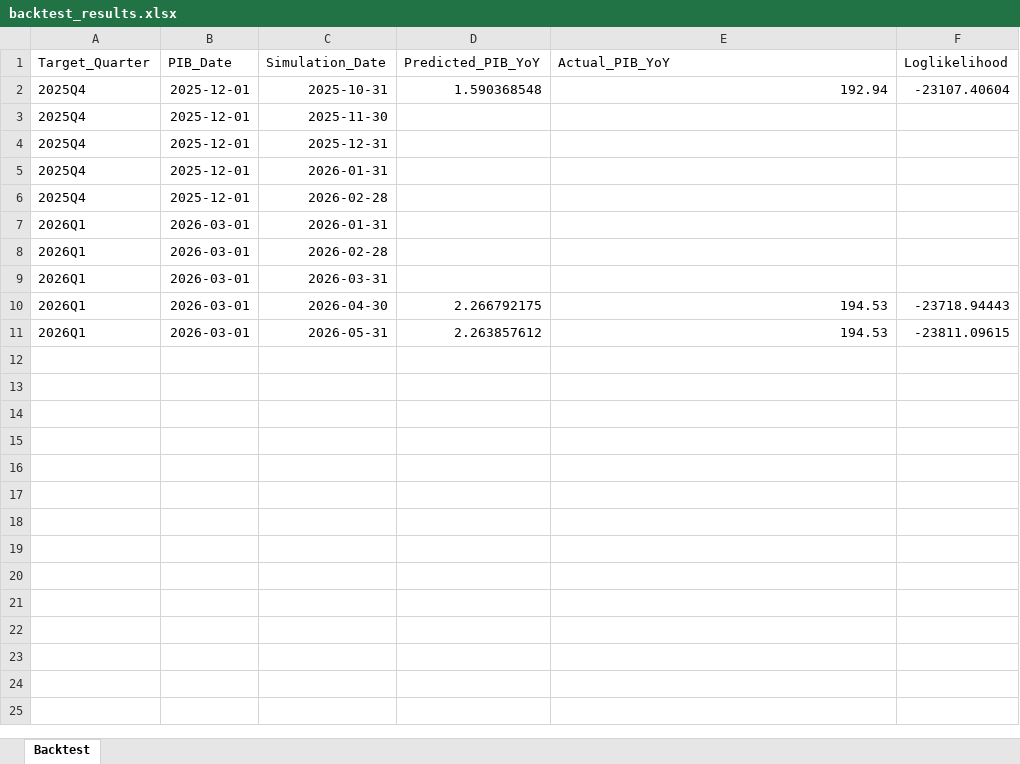
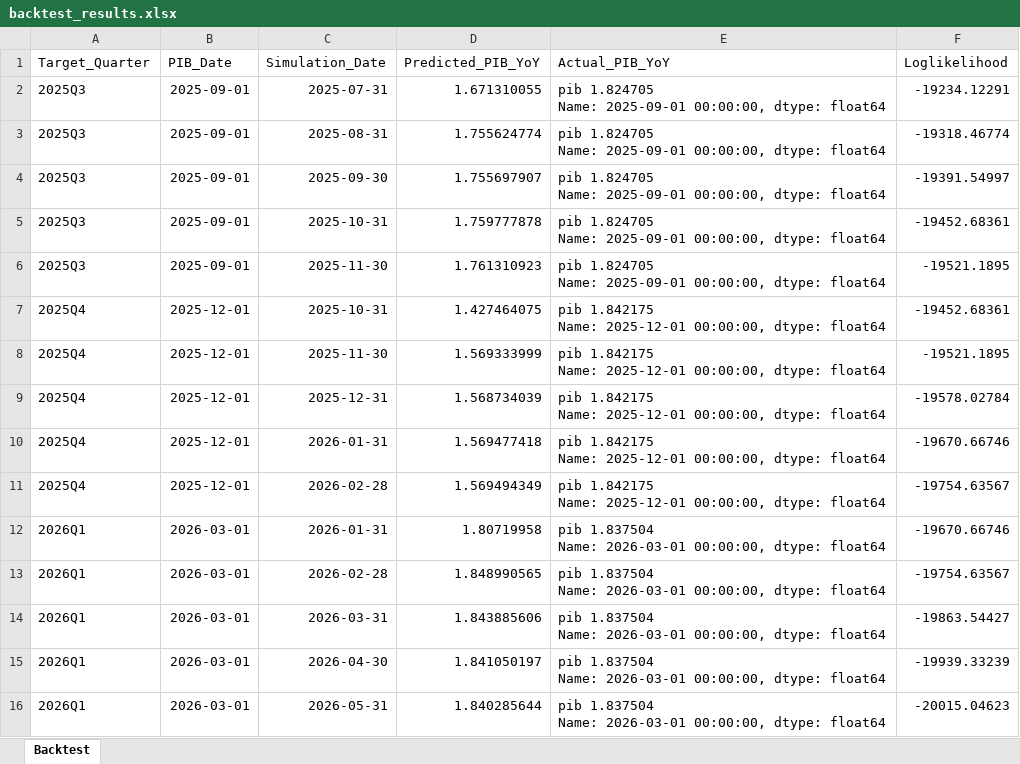
Before and after one commit to davi-lisboa/PIB-Nowcast, an Excel workbook: pib_nowcast/data/backtest_results.xlsx, sheet Backtest, drawn as a sheet; values as stored, in another font and other column widths than the file's, no borders; addresses are those after the commit; ↵ is a line break in a cell; the diff names each change by its address in the sheet, - before the commit and + after, or states it on an @@ line.

```diff
--- a/pib_nowcast/data/backtest_results.xlsx (sheet Backtest)
+++ b/pib_nowcast/data/backtest_results.xlsx (sheet Backtest)
+row 2: 2025Q3 | 2025-09-01 | 2025-07-31 | 1.671310055 | pib 1.824705 ↵ Name: 2025-09-01 00:00:00, dtype: float64 | -19234.12291
+row 3: 2025Q3 | 2025-09-01 | 2025-08-31 | 1.755624774 | pib 1.824705 ↵ Name: 2025-09-01 00:00:00, dtype: float64 | -19318.46774
+row 4: 2025Q3 | 2025-09-01 | 2025-09-30 | 1.755697907 | pib 1.824705 ↵ Name: 2025-09-01 00:00:00, dtype: float64 | -19391.54997
+row 5: 2025Q3 | 2025-09-01 | 2025-10-31 | 1.759777878 | pib 1.824705 ↵ Name: 2025-09-01 00:00:00, dtype: float64 | -19452.68361
+row 6: 2025Q3 | 2025-09-01 | 2025-11-30 | 1.761310923 | pib 1.824705 ↵ Name: 2025-09-01 00:00:00, dtype: float64 | -19521.1895
-D7 (Predicted_PIB_YoY): 1.590368548
+D7 (Predicted_PIB_YoY): 1.427464075
-E7 (Actual_PIB_YoY): 192.94
+E7 (Actual_PIB_YoY): pib 1.842175 ↵ Name: 2025-12-01 00:00:00, dtype: float64
-F7 (Loglikelihood): -23107.40604
+F7 (Loglikelihood): -19452.68361
-D8 (Predicted_PIB_YoY): (empty)
+D8 (Predicted_PIB_YoY): 1.569333999
-E8:E11 (Actual_PIB_YoY): (empty)
+E8:E11 (Actual_PIB_YoY): pib 1.842175 ↵ Name: 2025-12-01 00:00:00, dtype: float64
-F8 (Loglikelihood): (empty)
+F8 (Loglikelihood): -19521.1895
-D9 (Predicted_PIB_YoY): (empty)
+D9 (Predicted_PIB_YoY): 1.568734039
-F9 (Loglikelihood): (empty)
+F9 (Loglikelihood): -19578.02784
-D10 (Predicted_PIB_YoY): (empty)
+D10 (Predicted_PIB_YoY): 1.569477418
-F10 (Loglikelihood): (empty)
+F10 (Loglikelihood): -19670.66746
-D11 (Predicted_PIB_YoY): (empty)
+D11 (Predicted_PIB_YoY): 1.569494349
-F11 (Loglikelihood): (empty)
+F11 (Loglikelihood): -19754.63567
-D12 (Predicted_PIB_YoY): (empty)
+D12 (Predicted_PIB_YoY): 1.80719958
-E12:E14 (Actual_PIB_YoY): (empty)
+E12:E14 (Actual_PIB_YoY): pib 1.837504 ↵ Name: 2026-03-01 00:00:00, dtype: float64
-F12 (Loglikelihood): (empty)
+F12 (Loglikelihood): -19670.66746
-D13 (Predicted_PIB_YoY): (empty)
+D13 (Predicted_PIB_YoY): 1.848990565
-F13 (Loglikelihood): (empty)
+F13 (Loglikelihood): -19754.63567
-D14 (Predicted_PIB_YoY): (empty)
+D14 (Predicted_PIB_YoY): 1.843885606
-F14 (Loglikelihood): (empty)
+F14 (Loglikelihood): -19863.54427
-D15 (Predicted_PIB_YoY): 2.266792175
+D15 (Predicted_PIB_YoY): 1.841050197
-E15:E16 (Actual_PIB_YoY): 194.53
+E15:E16 (Actual_PIB_YoY): pib 1.837504 ↵ Name: 2026-03-01 00:00:00, dtype: float64
-F15 (Loglikelihood): -23718.94443
+F15 (Loglikelihood): -19939.33239
-D16 (Predicted_PIB_YoY): 2.263857612
+D16 (Predicted_PIB_YoY): 1.840285644
-F16 (Loglikelihood): -23811.09615
+F16 (Loglikelihood): -20015.04623
```
Also changed, not shown: pib_nowcast/data/forecasts.xlsx, pib_nowcast/data/impacts.xlsx, 37 other files.
